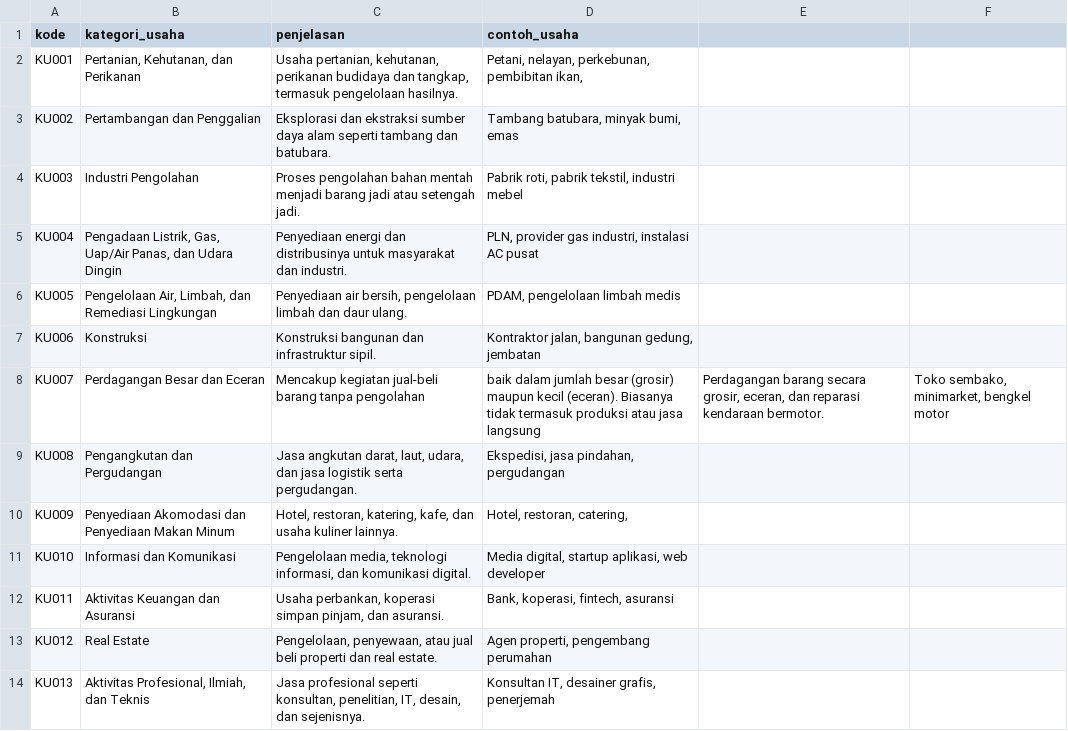
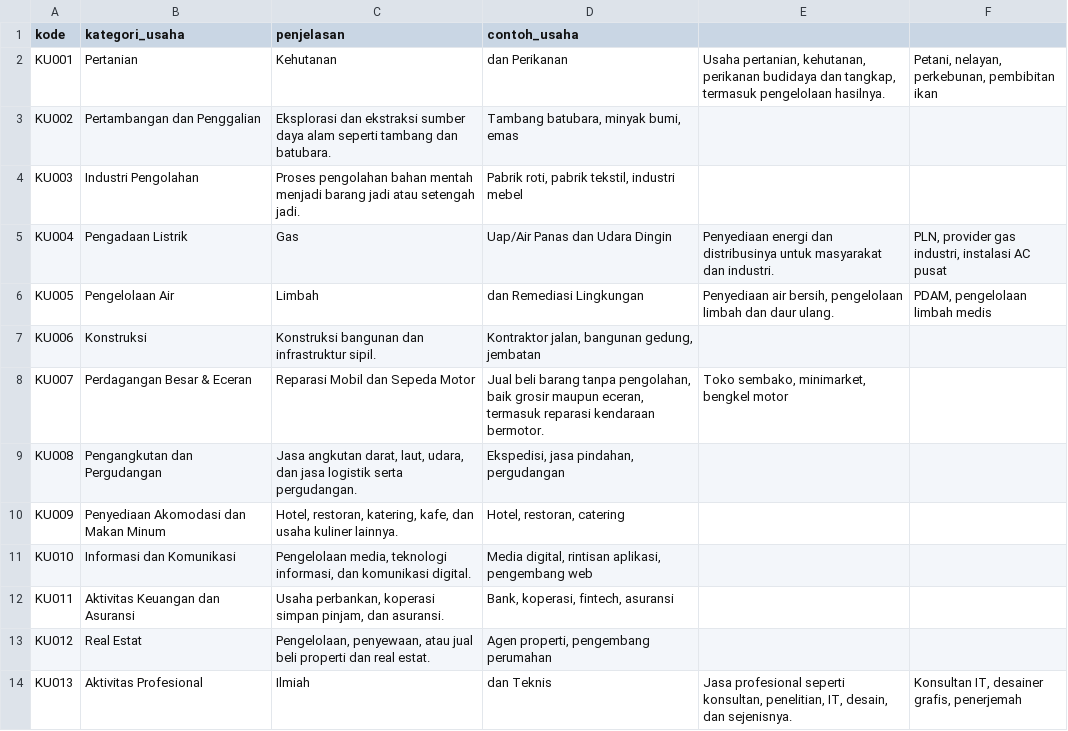
Before and after one commit to krapyakid/sinekra, a CSV file: assets/kategori_usaha_kbli_lengkap.csv, drawn as a sheet; only a part is shown; the diff covers the shown part only.

Commit message:
kategori_usaha_kbli_lengkap.csv

```diff
--- a/assets/kategori_usaha_kbli_lengkap.csv
+++ b/assets/kategori_usaha_kbli_lengkap.csv
@@ -1,2 +1,2 @@
 kode,kategori_usaha,penjelasan,contoh_usaha
-KU001,"Pertanian, Kehutanan, dan Perikanan","Usaha pertanian, kehutanan, perikanan budidaya dan tangkap, termasuk pengelolaan hasilnya.","Petani, nelayan, perkebunan, pembibitan ikan, "
+KU001,Pertanian, Kehutanan, dan Perikanan,"Usaha pertanian, kehutanan, perikanan budidaya dan tangkap, termasuk pengelolaan hasilnya.","Petani, nelayan, perkebunan, pembibitan ikan"
@@ -5,2 +5,2 @@ KU003,Industri Pengolahan,Proses pengolahan bahan mentah menjadi barang jadi ata
-KU004,"Pengadaan Listrik, Gas, Uap/Air Panas, dan Udara Dingin",Penyediaan energi dan distribusinya untuk masyarakat dan industri.,"PLN, provider gas industri, instalasi AC pusat"
-KU005,"Pengelolaan Air, Limbah, dan Remediasi Lingkungan","Penyediaan air bersih, pengelolaan limbah dan daur ulang.","PDAM, pengelolaan limbah medis"
+KU004,Pengadaan Listrik, Gas, Uap/Air Panas dan Udara Dingin,"Penyediaan energi dan distribusinya untuk masyarakat dan industri.","PLN, provider gas industri, instalasi AC pusat"
+KU005,Pengelolaan Air, Limbah, dan Remediasi Lingkungan,"Penyediaan air bersih, pengelolaan limbah dan daur ulang.","PDAM, pengelolaan limbah medis"
@@ -8,7 +8,7 @@ KU006,Konstruksi,Konstruksi bangunan dan infrastruktur sipil.,"Kontraktor jalan,
-KU007,Perdagangan Besar dan Eceran, Mencakup kegiatan jual-beli barang tanpa pengolahan, baik dalam jumlah besar (grosir) maupun kecil (eceran). Biasanya tidak termasuk produksi atau jasa langsung,"Perdagangan barang secara grosir, eceran, dan reparasi kendaraan bermotor.","Toko sembako, minimarket, bengkel motor"
+KU007,Perdagangan Besar & Eceran, Reparasi Mobil dan Sepeda Motor,"Jual beli barang tanpa pengolahan, baik grosir maupun eceran, termasuk reparasi kendaraan bermotor.","Toko sembako, minimarket, bengkel motor"
 KU008,Pengangkutan dan Pergudangan,"Jasa angkutan darat, laut, udara, dan jasa logistik serta pergudangan.","Ekspedisi, jasa pindahan, pergudangan"
-KU009,Penyediaan Akomodasi dan Penyediaan Makan Minum,"Hotel, restoran, katering, kafe, dan usaha kuliner lainnya.","Hotel, restoran, catering, "
-KU010,Informasi dan Komunikasi,"Pengelolaan media, teknologi informasi, dan komunikasi digital.","Media digital, startup aplikasi, web developer"
+KU009,Penyediaan Akomodasi dan Makan Minum,"Hotel, restoran, katering, kafe, dan usaha kuliner lainnya.","Hotel, restoran, catering"
+KU010,Informasi dan Komunikasi,"Pengelolaan media, teknologi informasi, dan komunikasi digital.","Media digital, rintisan aplikasi, pengembang web"
 KU011,Aktivitas Keuangan dan Asuransi,"Usaha perbankan, koperasi simpan pinjam, dan asuransi.","Bank, koperasi, fintech, asuransi"
-KU012,Real Estate,"Pengelolaan, penyewaan, atau jual beli properti dan real estate.","Agen properti, pengembang perumahan"
-KU013,"Aktivitas Profesional, Ilmiah, dan Teknis","Jasa profesional seperti konsultan, penelitian, IT, desain, dan sejenisnya.","Konsultan IT, desainer grafis, penerjemah"
+KU012,Real Estat,"Pengelolaan, penyewaan, atau jual beli properti dan real estat.","Agen properti, pengembang perumahan"
+KU013,Aktivitas Profesional, Ilmiah, dan Teknis,"Jasa profesional seperti konsultan, penelitian, IT, desain, dan sejenisnya.","Konsultan IT, desainer grafis, penerjemah"
```
Also changed, not shown: 12 edited cells elsewhere in this file.
